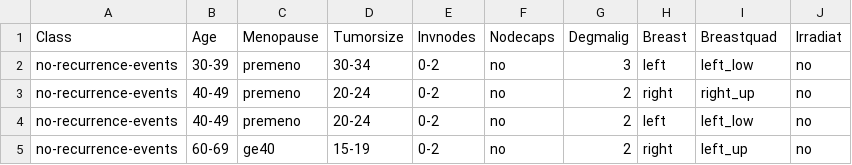
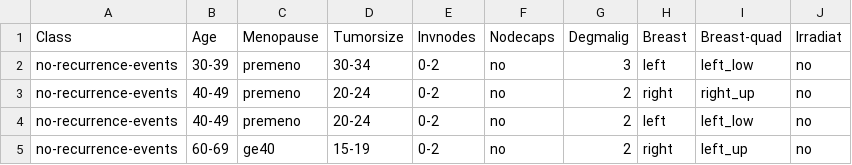
Before and after one commit to Anuwatchaturon/cvs, a CSV file: breast-cancer.csv, drawn as a sheet; only a part is shown.

Commit message:
Update breast-cancer.csv

```diff
--- a/breast-cancer.csv
+++ b/breast-cancer.csv
@@ -1,2 +1,2 @@
-Class,Age,Menopause,Tumorsize,Invnodes,Nodecaps,Degmalig,Breast,Breastquad,Irradiat
+Class,Age,Menopause,Tumorsize,Invnodes,Nodecaps,Degmalig,Breast,Breast-quad,Irradiat
 no-recurrence-events,30-39,premeno,30-34,0-2,no,3,left,left_low,no
```
